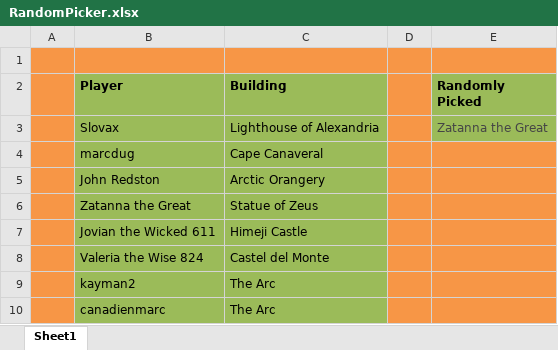
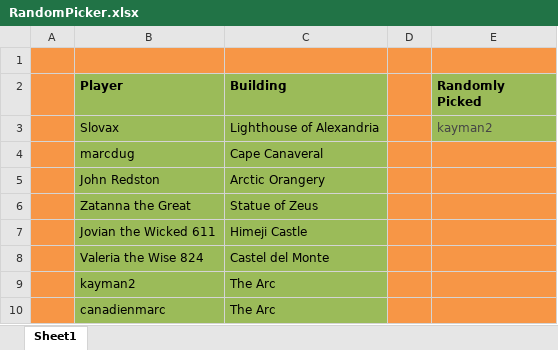
Before and after one commit to LazarusLottery/LazarusLottery.github.io, an Excel workbook: RandomPicker.xlsx, sheet Sheet1, drawn as a sheet; values as stored, in another font and other column widths than the file's, no borders; the diff names each change by its address in the sheet, - before the commit and + after, or states it on an @@ line.

```diff
--- a/RandomPicker.xlsx (sheet Sheet1)
+++ b/RandomPicker.xlsx (sheet Sheet1)
-E3 (Randomly Picked): Zatanna the Great
+E3 (Randomly Picked): kayman2
```
Also changed, not shown: 2 other files.
